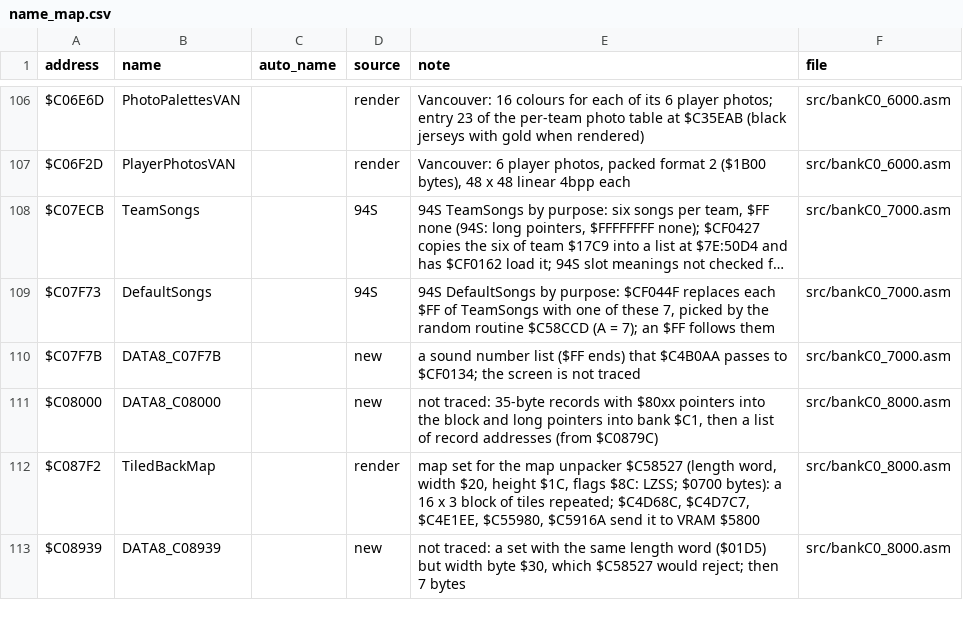
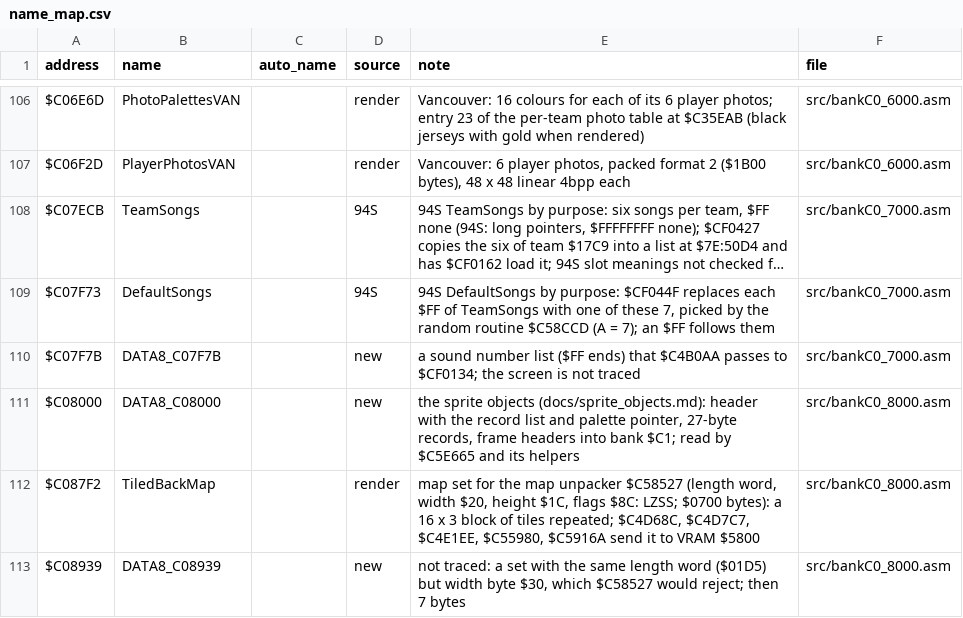
Before and after one commit to abdulahmad/NHL95SNES, a CSV file: docs/name_map.csv, drawn as a sheet; only a part is shown, gaps mark what is left out; long unchanged cells end in ….

```diff
--- a/docs/name_map.csv
+++ b/docs/name_map.csv
@@ -110,3 +110,3 @@ $C07F73,DefaultSongs,,94S,"94S DefaultSongs by purpose: $CF044F replaces each $F
 $C07F7B,DATA8_C07F7B,,new,"a sound number list ($FF ends) that $C4B0AA passes to $CF0134; the screen is not traced",src/bankC0_7000.asm
-$C08000,DATA8_C08000,,new,"not traced: 35-byte records with $80xx pointers into the block and long pointers into bank $C1, then a list of record addresses (from $C0879C)",src/bankC0_8000.asm
+$C08000,DATA8_C08000,,new,"the sprite objects (docs/sprite_objects.md): header with the record list and palette pointer, 27-byte records, frame headers into bank $C1; read by $C5E665 and its helpers",src/bankC0_8000.asm
 $C087F2,TiledBackMap,,render,"map set for the map unpacker $C58527 (length word, width $20, height $1C, flags $8C: LZSS; $0700 bytes): a 16 x 3 block of tiles repeated; $C4D68C, $C4D7C7, $C4E1EE, $C55980, $C5916A send it to VRAM $5800",src/bankC0_8000.asm
```
Also changed, not shown: 2 other files.
